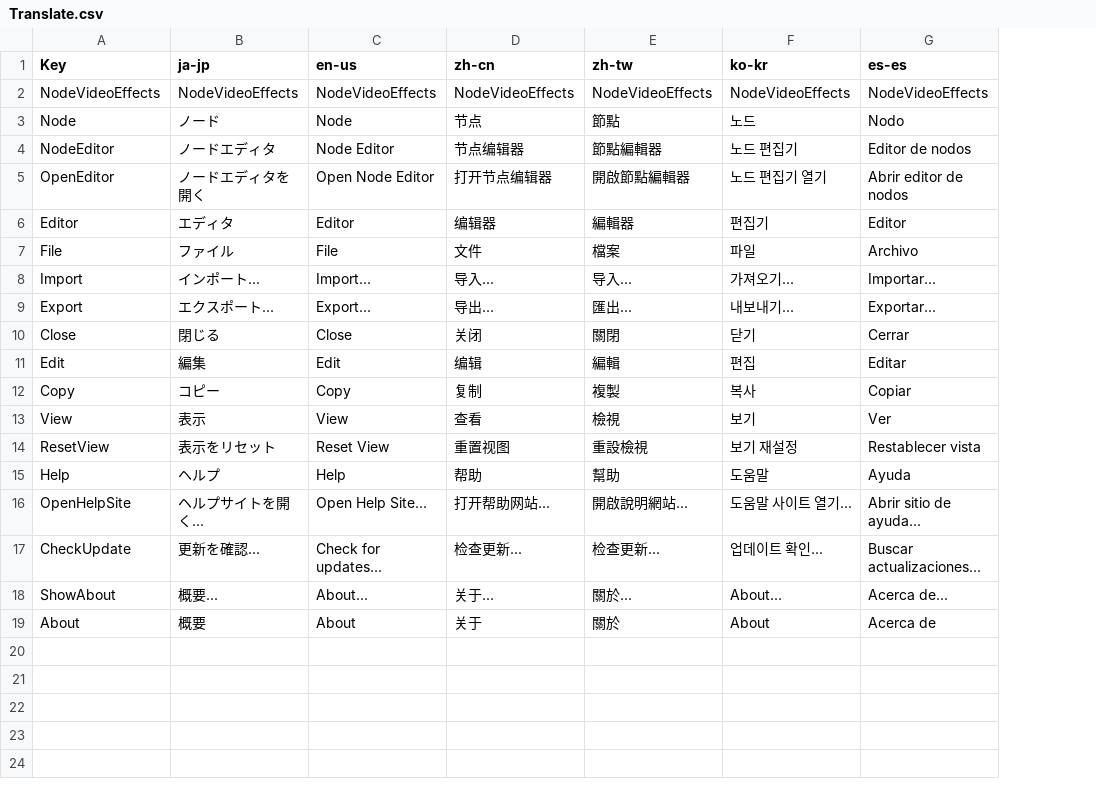
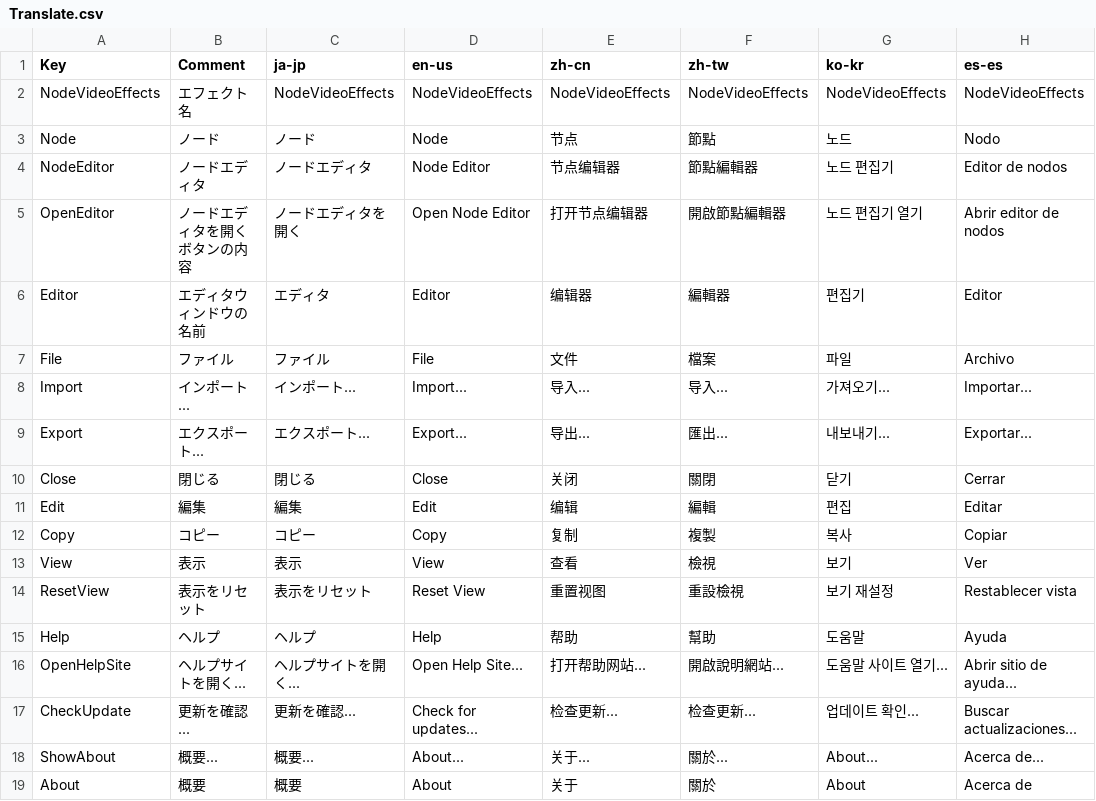
Before and after one commit to p-rer/NodeVideoEffects, a CSV file: NodeVideoEffects/Translate.csv, drawn as a sheet; only a part is shown; the diff names each change by its address in the sheet, - before the commit and + after, or states it on an @@ line.

Commit message:
Add dynamic shader effect generator

```diff
--- a/NodeVideoEffects/Translate.csv
+++ b/NodeVideoEffects/Translate.csv
+column B (Comment), rows 2-19: エフェクト名 | ノード | ノードエディタ | ノードエディタを開くボタンの内容 | エディタウィンドウの名前 | ファイル | インポート... | エクスポート... | 閉じる | 編集 | コピー | 表示 | 表示をリセット | ヘルプ | ヘルプサイトを開く... | 更新を確認... | 概要... | 概要
```
Also changed, not shown: 5 other files.
